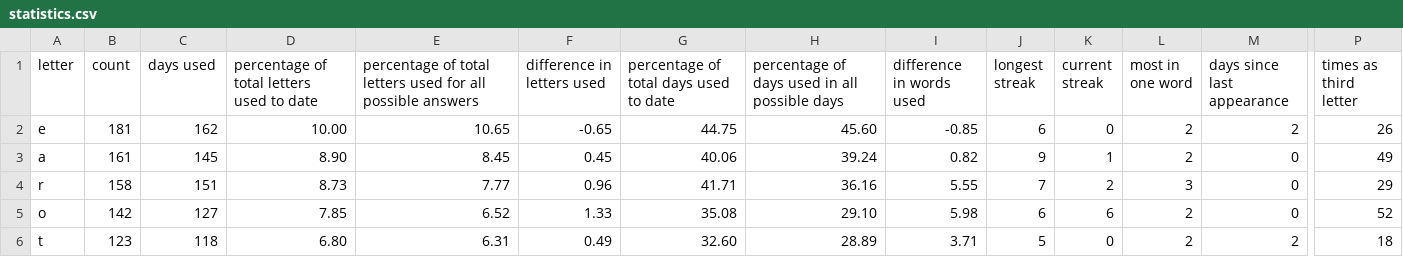
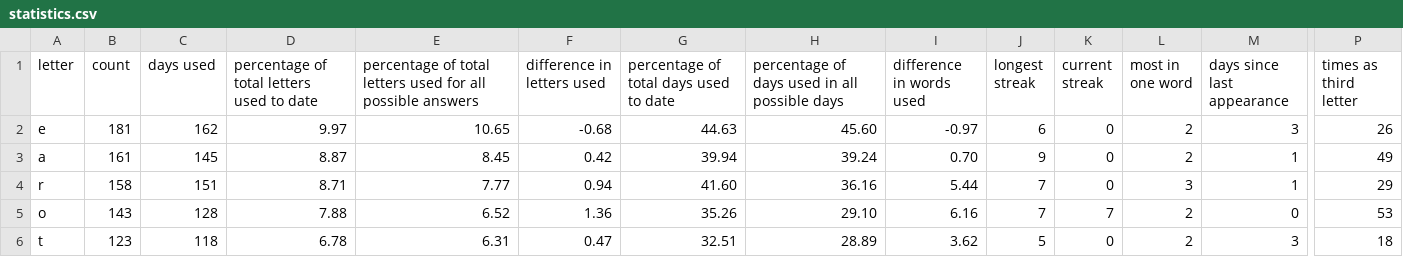
Before and after one commit to eagerterrier/previous-wordle-words, a CSV file: statistics.csv, drawn as a sheet; only a part is shown, gaps mark what is left out; the diff covers the shown part only; the diff names each change by its address in the sheet, - before the commit and + after, or states it on an @@ line.

```diff
--- a/statistics.csv
+++ b/statistics.csv
-D2: 10.00
+D2: 9.97
-F2 (difference in letters used): -0.65
+F2 (difference in letters used): -0.68
-G2: 44.75
+G2: 44.63
-I2 (difference in words used): -0.85
+I2 (difference in words used): -0.97
-M2 (days since last appearance): 2
+M2 (days since last appearance): 3
-D3: 8.90
+D3: 8.87
-F3 (difference in letters used): 0.45
+F3 (difference in letters used): 0.42
-G3: 40.06
+G3: 39.94
-I3 (difference in words used): 0.82
+I3 (difference in words used): 0.70
-K3 (current streak): 1
+K3 (current streak): 0
-M3:M4 (days since last appearance): 0
+M3:M4 (days since last appearance): 1
-D4: 8.73
+D4: 8.71
-F4 (difference in letters used): 0.96
+F4 (difference in letters used): 0.94
-G4: 41.71
+G4: 41.60
-I4 (difference in words used): 5.55
+I4 (difference in words used): 5.44
-K4 (current streak): 2
+K4 (current streak): 0
-B5 (count): 142
+B5 (count): 143
-C5 (days used): 127
+C5 (days used): 128
-D5: 7.85
+D5: 7.88
-F5 (difference in letters used): 1.33
+F5 (difference in letters used): 1.36
-G5: 35.08
+G5: 35.26
-I5 (difference in words used): 5.98
+I5 (difference in words used): 6.16
-J5 (longest streak): 6
+J5 (longest streak): 7
-K5 (current streak): 6
+K5 (current streak): 7
-P5 (times as third letter): 52
+P5 (times as third letter): 53
-D6: 6.80
+D6: 6.78
-F6 (difference in letters used): 0.49
+F6 (difference in letters used): 0.47
-G6: 32.60
+G6: 32.51
-I6 (difference in words used): 3.71
+I6 (difference in words used): 3.62
-M6 (days since last appearance): 2
+M6 (days since last appearance): 3
```
Also changed, not shown: 101 edited cells elsewhere in this file, racingchart.csv, 2 other files.
